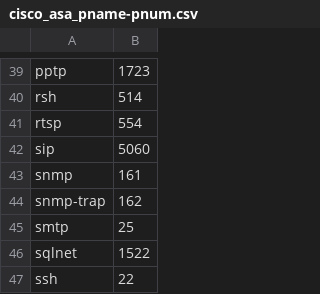
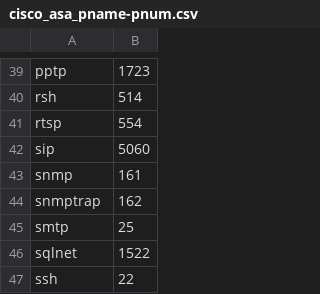
Before and after one commit to bsmeding/cisco-asa-fw-extract, a CSV file: external/cisco_asa_pname-pnum.csv, drawn as a sheet; only a part is shown, gaps mark what is left out.

Commit message:
name fix snmptrap

```diff
--- a/external/cisco_asa_pname-pnum.csv
+++ b/external/cisco_asa_pname-pnum.csv
@@ -43,3 +43,3 @@ sip,5060
 snmp, 161
-snmp-trap, 162
+snmptrap, 162
 smtp,25
```
